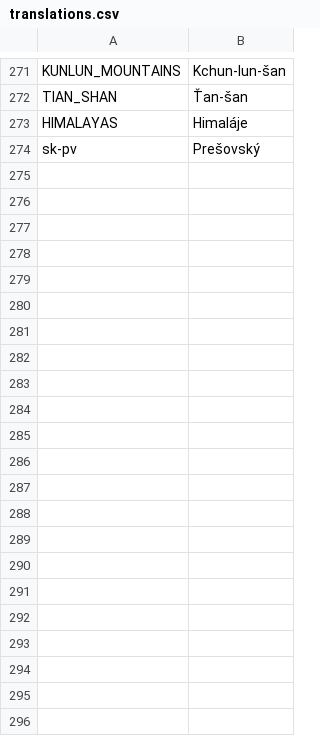
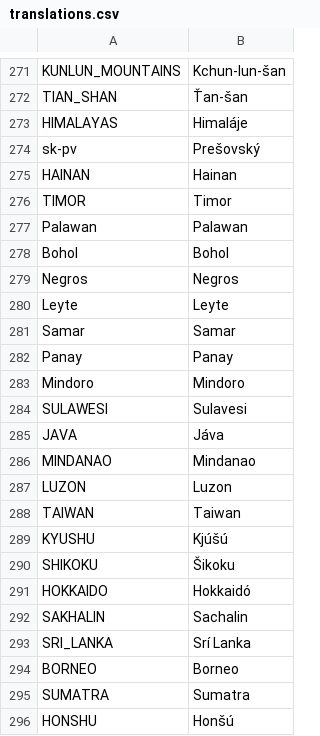
Before and after one commit to adaptive-learning/geography, a CSV file: main/translations.csv, drawn as a sheet; only a part is shown, gaps mark what is left out.

```diff
--- a/main/translations.csv
+++ b/main/translations.csv
@@ -274 +274,23 @@ HIMALAYAS	Himaláje
 sk-pv	Prešovský
+HAINAN	Hainan
+TIMOR	Timor
+Palawan	Palawan
+Bohol	Bohol
+Negros	Negros
+Leyte	Leyte
+Samar	Samar
+Panay	Panay
+Mindoro	Mindoro
+SULAWESI	Sulavesi
+JAVA	Jáva
+MINDANAO	Mindanao
+LUZON	Luzon
+TAIWAN	Taiwan
+KYUSHU	Kjúšú
+SHIKOKU	Šikoku
+HOKKAIDO	Hokkaidó
+SAKHALIN	Sachalin
+SRI_LANKA	Srí Lanka
+BORNEO	Borneo
+SUMATRA	Sumatra
+HONSHU	Honšú
```
Also changed, not shown: 1 other file.
